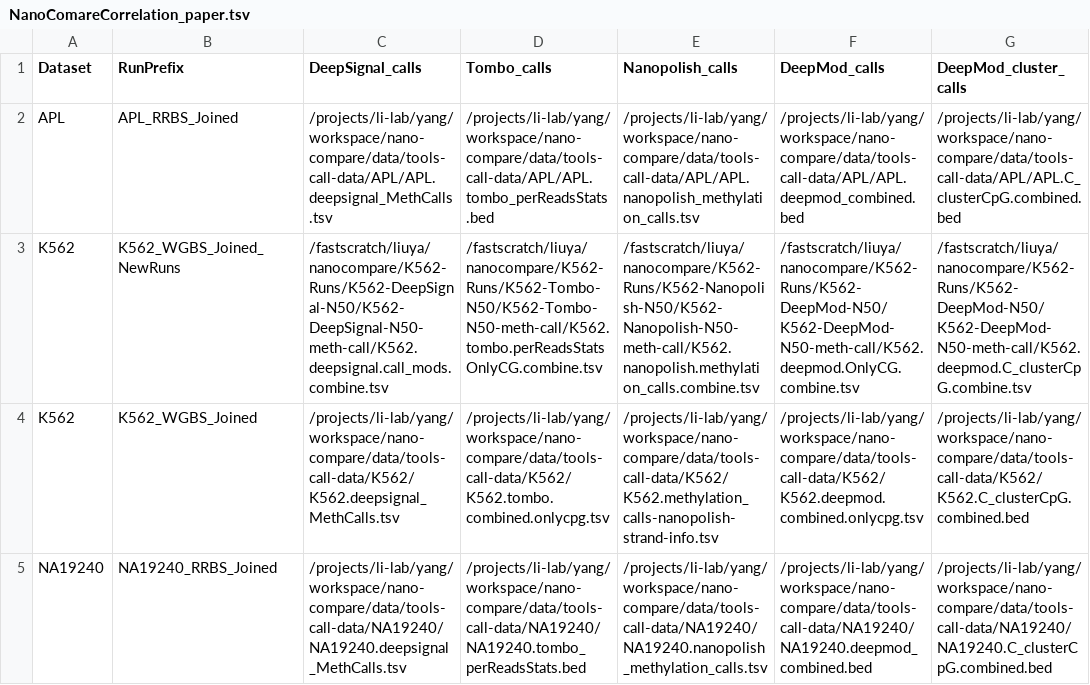
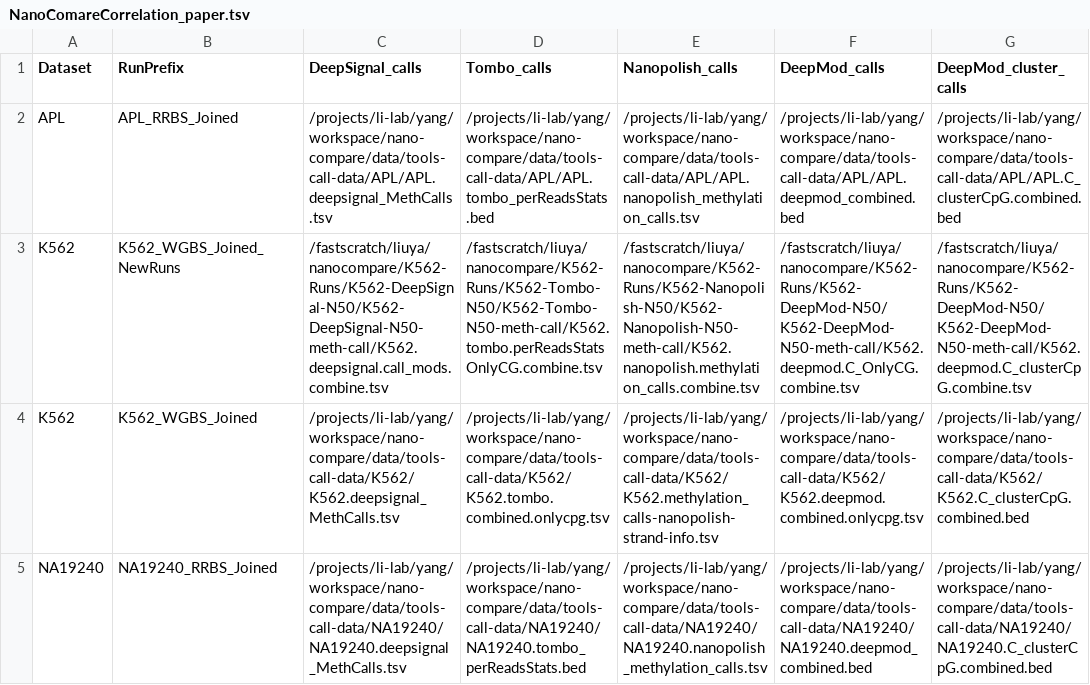
Before and after one commit to LabShengLi/nanome, a TSV file: src/nanocompare/meth_stats/NanoComareCorrelation_paper.tsv, drawn as a sheet; only a part is shown; the diff names each change by its address in the sheet, - before the commit and + after, or states it on an @@ line.

```diff
--- a/src/nanocompare/meth_stats/NanoComareCorrelation_paper.tsv
+++ b/src/nanocompare/meth_stats/NanoComareCorrelation_paper.tsv
-F3 (DeepMod_calls): /fastscratch/liuya/nanocompare/K562-Runs/K562-DeepMod-N50/K562-DeepMod-N50-meth-call/K562.deepmod.OnlyCG.combine.tsv
+F3 (DeepMod_calls): /fastscratch/liuya/nanocompare/K562-Runs/K562-DeepMod-N50/K562-DeepMod-N50-meth-call/K562.deepmod.C_OnlyCG.combine.tsv
```
Also changed, not shown: 17 other files.
